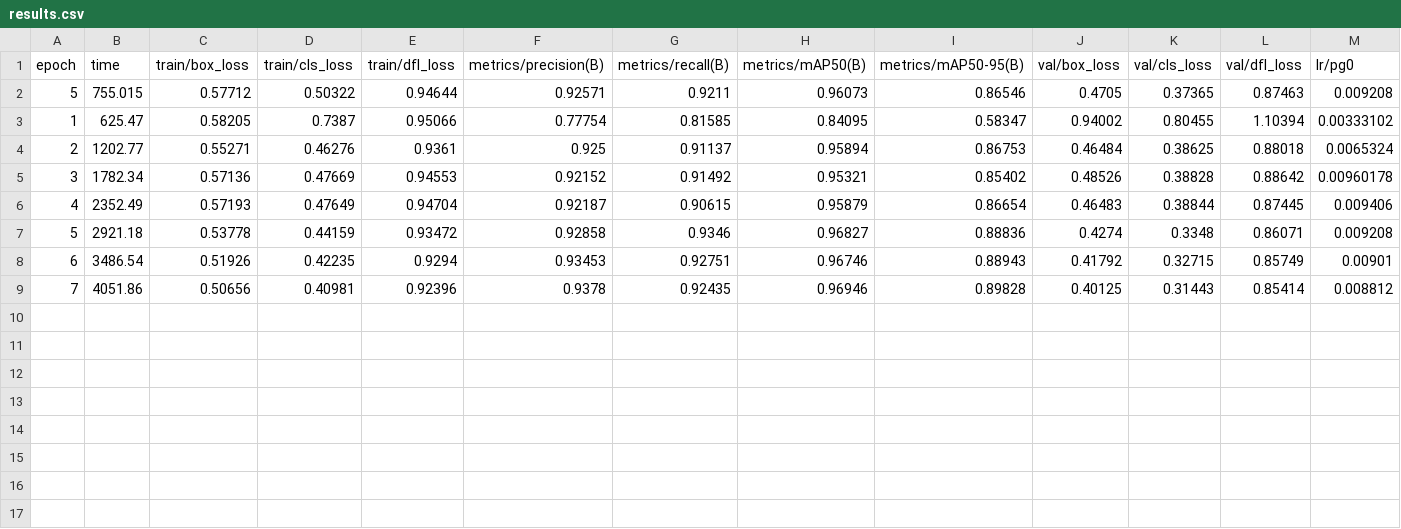
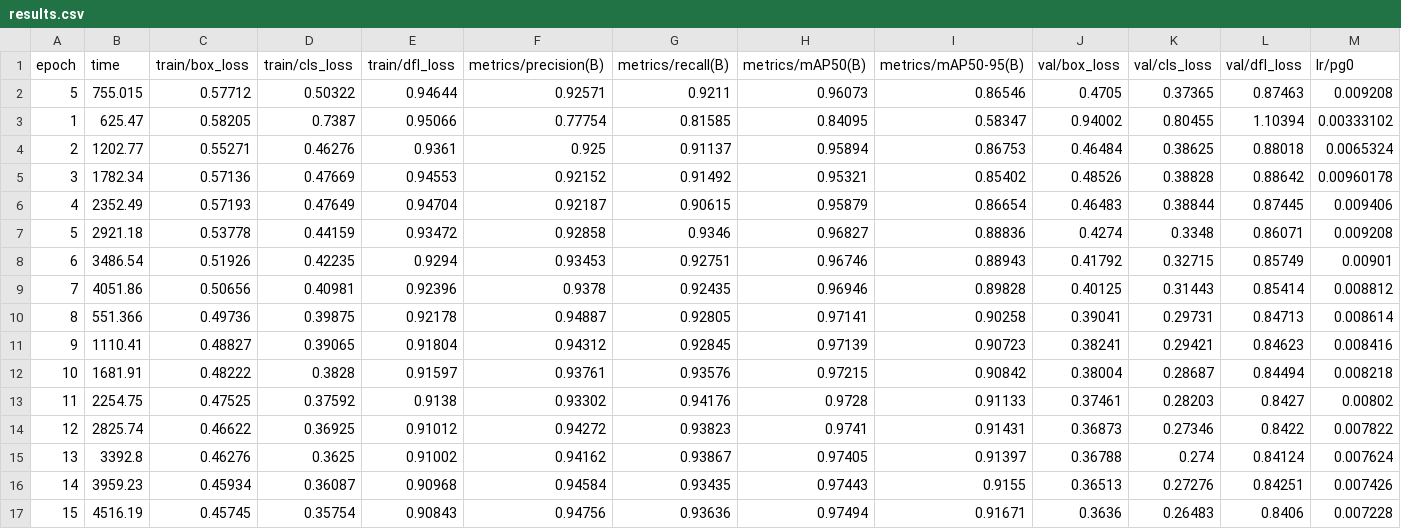
Before and after one commit to dannnuy/uni-dthon-project, a CSV file: finetune_run/results.csv, drawn as a sheet; only a part is shown; rows hold the shown columns only; the diff names each change by its address in the sheet, - before the commit and + after, or states it on an @@ line.

```diff
--- a/finetune_run/results.csv
+++ b/finetune_run/results.csv
+row 10: 8 | 551.366 | 0.49736 | 0.39875 | 0.92178 | 0.94887 | 0.92805 | 0.97141 | 0.90258 | 0.39041 | 0.29731 | 0.84713 | 0.008614
+row 11: 9 | 1110.41 | 0.48827 | 0.39065 | 0.91804 | 0.94312 | 0.92845 | 0.97139 | 0.90723 | 0.38241 | 0.29421 | 0.84623 | 0.008416
+row 12: 10 | 1681.91 | 0.48222 | 0.3828 | 0.91597 | 0.93761 | 0.93576 | 0.97215 | 0.90842 | 0.38004 | 0.28687 | 0.84494 | 0.008218
+row 13: 11 | 2254.75 | 0.47525 | 0.37592 | 0.9138 | 0.93302 | 0.94176 | 0.9728 | 0.91133 | 0.37461 | 0.28203 | 0.8427 | 0.00802
+row 14: 12 | 2825.74 | 0.46622 | 0.36925 | 0.91012 | 0.94272 | 0.93823 | 0.9741 | 0.91431 | 0.36873 | 0.27346 | 0.8422 | 0.007822
+row 15: 13 | 3392.8 | 0.46276 | 0.3625 | 0.91002 | 0.94162 | 0.93867 | 0.97405 | 0.91397 | 0.36788 | 0.274 | 0.84124 | 0.007624
+row 16: 14 | 3959.23 | 0.45934 | 0.36087 | 0.90968 | 0.94584 | 0.93435 | 0.97443 | 0.9155 | 0.36513 | 0.27276 | 0.84251 | 0.007426
+row 17: 15 | 4516.19 | 0.45745 | 0.35754 | 0.90843 | 0.94756 | 0.93636 | 0.97494 | 0.91671 | 0.3636 | 0.26483 | 0.8406 | 0.007228
```
Also changed, not shown: submission.csv, 11 other files.
